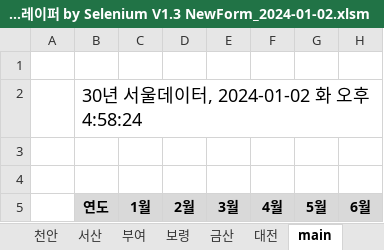
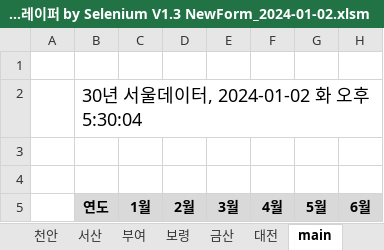
Before and after one commit to ihanseol/02_Excel, an Excel workbook: 07_LandSlide/11_웹스크레이퍼/A23_웹스크레이퍼 by Selenium V1.3 NewForm_2024-01-02.xlsm, sheet main, drawn as a sheet; only a part is shown; values as stored, in another font and other column widths than the file's, no borders; charts and pictures not drawn; the diff names each change by its address in the sheet, - before the commit and + after, or states it on an @@ line.

```diff
--- a/07_LandSlide/11_웹스크레이퍼/A23_웹스크레이퍼 by Selenium V1.3 NewForm_2024-01-02.xlsm (sheet main)
+++ b/07_LandSlide/11_웹스크레이퍼/A23_웹스크레이퍼 by Selenium V1.3 NewForm_2024-01-02.xlsm (sheet main)
-B2 (연도): 30년 서울데이터, 2024-01-02 화 오후 4:58:24
+B2 (연도): 30년 서울데이터, 2024-01-02 화 오후 5:30:04
```
Also changed, not shown: charts or pictures, 1 other file.
